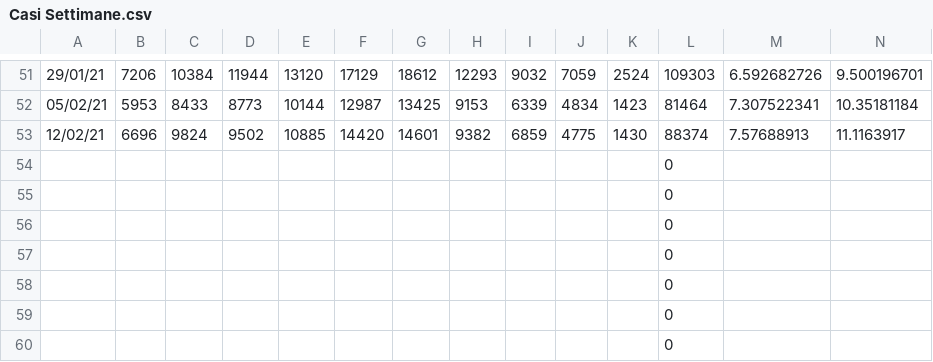
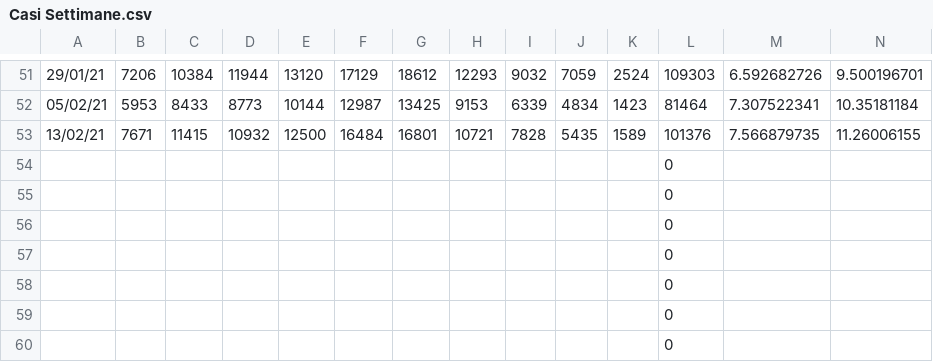
Before and after one commit to Paulsword/PilloleOttimismo, a CSV file: Casi Settimane.csv, drawn as a sheet; only a part is shown, gaps mark what is left out; removed rows and columns are numbered as before the commit, all else as after; rows hold the shown columns only; the diff names each change by its address in the sheet, - before the commit and + after, or states it on an @@ line.

```diff
--- a/Casi Settimane.csv
+++ b/Casi Settimane.csv
-row 53: 12/02/21 | 6696 | 9824 | 9502 | 10885 | 14420 | 14601 | 9382 | 6859 | 4775 | 1430 | 88374 | 7.57688913 | 11.1163917
+row 53: 13/02/21 | 7671 | 11415 | 10932 | 12500 | 16484 | 16801 | 10721 | 7828 | 5435 | 1589 | 101376 | 7.566879735 | 11.26006155
```
Also changed, not shown: Casi decessi vaccini.csv, Decessi Settimane.csv, 2 other files.
